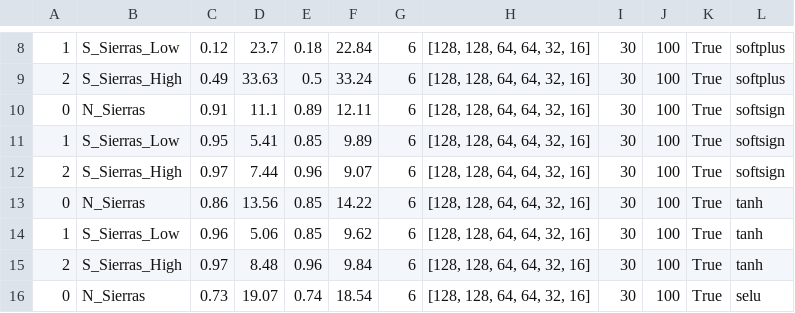
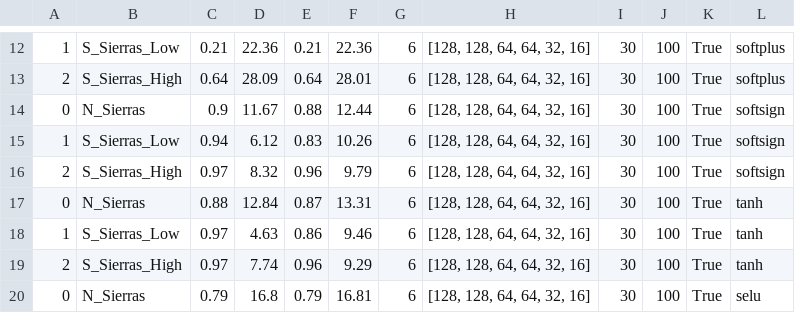
Before and after one commit to geo-smart/Snow-Extrapolation, a CSV file: contributors/spestana/all_tests_performance_activation.csv, drawn as a sheet; only a part is shown, gaps mark what is left out; the diff covers the shown part only.

```diff
--- a/contributors/spestana/all_tests_performance_activation.csv
+++ b/contributors/spestana/all_tests_performance_activation.csv
@@ -8,9 +12,9 @@
-1,S_Sierras_Low,0.12,23.7,0.18,22.84,6,"[128, 128, 64, 64, 32, 16]",30,100,True,softplus
-2,S_Sierras_High,0.49,33.63,0.5,33.24,6,"[128, 128, 64, 64, 32, 16]",30,100,True,softplus
-0,N_Sierras,0.91,11.1,0.89,12.11,6,"[128, 128, 64, 64, 32, 16]",30,100,True,softsign
-1,S_Sierras_Low,0.95,5.41,0.85,9.89,6,"[128, 128, 64, 64, 32, 16]",30,100,True,softsign
-2,S_Sierras_High,0.97,7.44,0.96,9.07,6,"[128, 128, 64, 64, 32, 16]",30,100,True,softsign
-0,N_Sierras,0.86,13.56,0.85,14.22,6,"[128, 128, 64, 64, 32, 16]",30,100,True,tanh
-1,S_Sierras_Low,0.96,5.06,0.85,9.62,6,"[128, 128, 64, 64, 32, 16]",30,100,True,tanh
-2,S_Sierras_High,0.97,8.48,0.96,9.84,6,"[128, 128, 64, 64, 32, 16]",30,100,True,tanh
-0,N_Sierras,0.73,19.07,0.74,18.54,6,"[128, 128, 64, 64, 32, 16]",30,100,True,selu
+1,S_Sierras_Low,0.21,22.36,0.21,22.36,6,"[128, 128, 64, 64, 32, 16]",30,100,True,softplus
+2,S_Sierras_High,0.64,28.09,0.64,28.01,6,"[128, 128, 64, 64, 32, 16]",30,100,True,softplus
+0,N_Sierras,0.9,11.67,0.88,12.44,6,"[128, 128, 64, 64, 32, 16]",30,100,True,softsign
+1,S_Sierras_Low,0.94,6.12,0.83,10.26,6,"[128, 128, 64, 64, 32, 16]",30,100,True,softsign
+2,S_Sierras_High,0.97,8.32,0.96,9.79,6,"[128, 128, 64, 64, 32, 16]",30,100,True,softsign
+0,N_Sierras,0.88,12.84,0.87,13.31,6,"[128, 128, 64, 64, 32, 16]",30,100,True,tanh
+1,S_Sierras_Low,0.97,4.63,0.86,9.46,6,"[128, 128, 64, 64, 32, 16]",30,100,True,tanh
+2,S_Sierras_High,0.97,7.74,0.96,9.29,6,"[128, 128, 64, 64, 32, 16]",30,100,True,tanh
+0,N_Sierras,0.79,16.8,0.79,16.81,6,"[128, 128, 64, 64, 32, 16]",30,100,True,selu
```
Also changed, not shown: 4 added rows and 46 edited cells elsewhere in this file.
